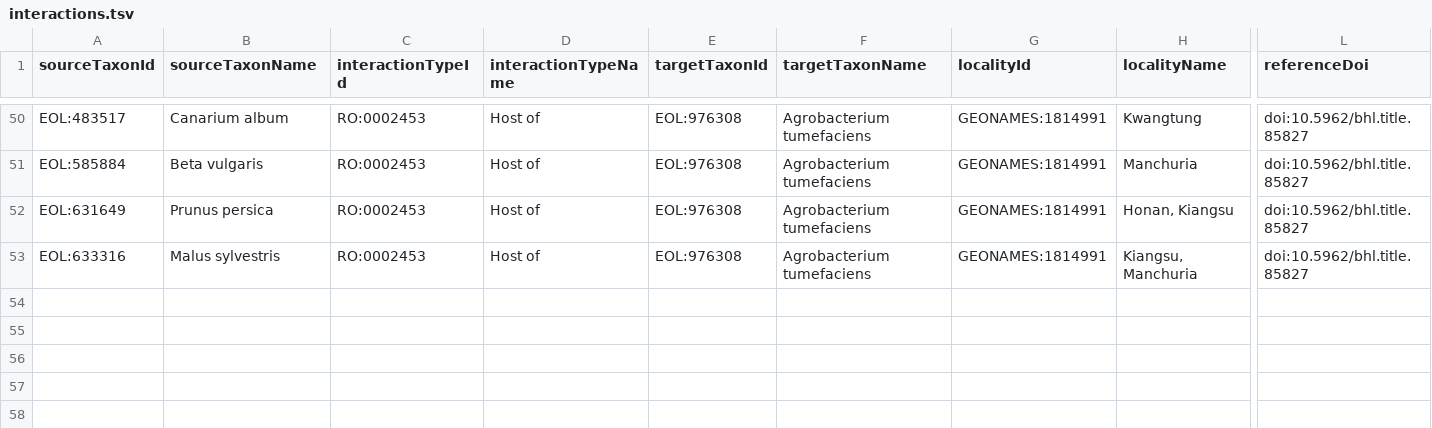
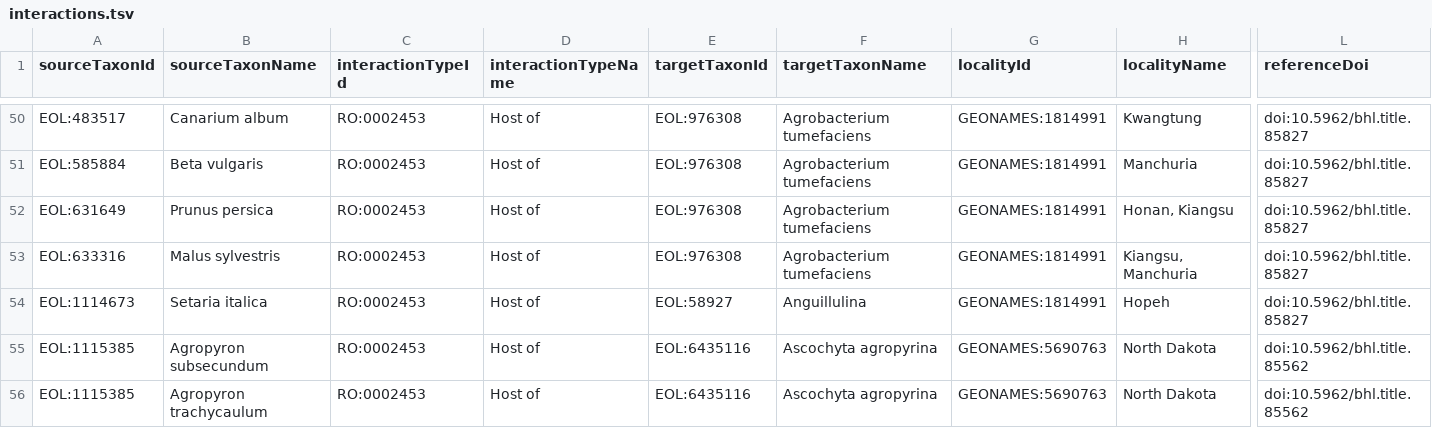
Before and after one commit to millerse/BHL-Interactions, a TSV file: interactions.tsv, drawn as a sheet; only a part is shown, gaps mark what is left out; rows hold the shown columns only; the diff covers the shown part only; the diff names each change by its address in the sheet, - before the commit and + after, or states it on an @@ line.

Commit message:
Update interactions.tsv

```diff
--- a/interactions.tsv
+++ b/interactions.tsv
+row 54: EOL:1114673 | Setaria italica | RO:0002453 | Host of | EOL:58927 | Anguillulina | GEONAMES:1814991 | Hopeh | doi:10.5962/bhl.title.85827
+row 55: EOL:1115385 | Agropyron subsecundum | RO:0002453 | Host of | EOL:6435116 | Ascochyta agropyrina | GEONAMES:5690763 | North Dakota | doi:10.5962/bhl.title.85562
+row 56: EOL:1115385 | Agropyron trachycaulum | RO:0002453 | Host of | EOL:6435116 | Ascochyta agropyrina | GEONAMES:5690763 | North Dakota | doi:10.5962/bhl.title.85562
```
Also changed, not shown: 7 added rows elsewhere in this file.
